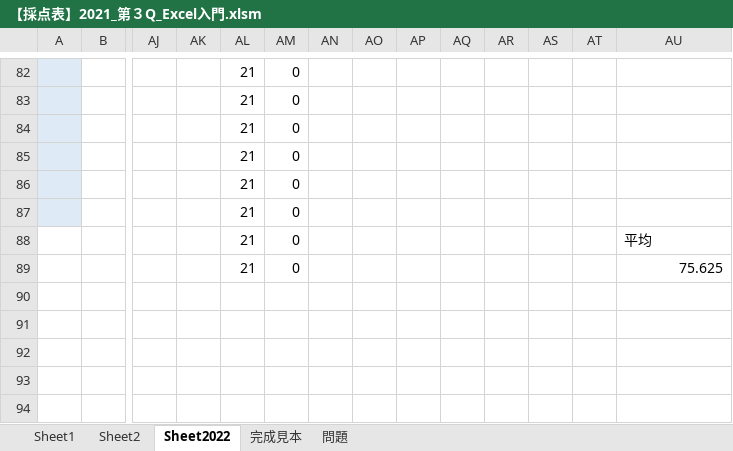
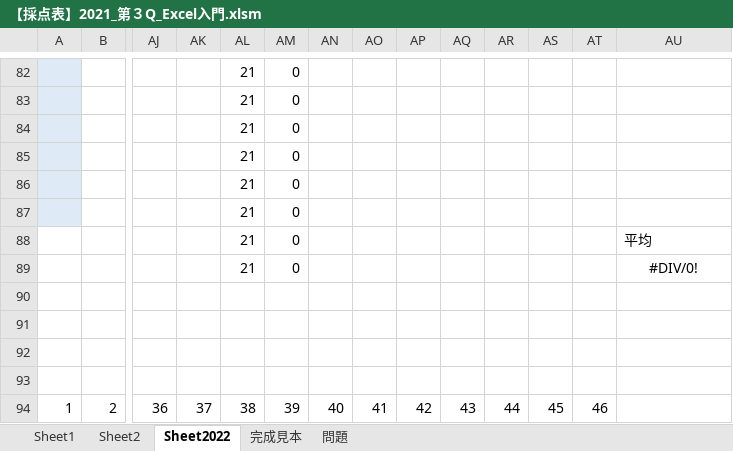
Before and after one commit to yuedackg/ExcelSpreadsheet2022, an Excel workbook: 【採点表】2021_第３Q_Excel入門.xlsm, sheet Sheet2022, drawn as a sheet; only a part is shown, gaps mark what is left out; values as stored, in another font and other column widths than the file's, no borders; conditional formats not drawn; rows hold the shown columns only; the diff covers the shown part only; the diff names each change by its address in the sheet, - before the commit and + after, or states it on an @@ line.

Commit message:
ueda fix

```diff
--- a/【採点表】2021_第３Q_Excel入門.xlsm (sheet Sheet2022)
+++ b/【採点表】2021_第３Q_Excel入門.xlsm (sheet Sheet2022)
-AU89: 75.625
+AU89: #DIV/0!
-AU89 alignment: right
+AU89 alignment: center
+row 90: (empty)
+row 91: (empty)
+row 92: (empty)
+row 93: (empty)
+row 94: 1 | 2 | 36 | 37 | 38 | 39 | 40 | 41 | 42 | 43 | 44 | 45 | 46
```
Also changed, not shown: 40 edited cells elsewhere in this sheet, sheet Sheet2.
